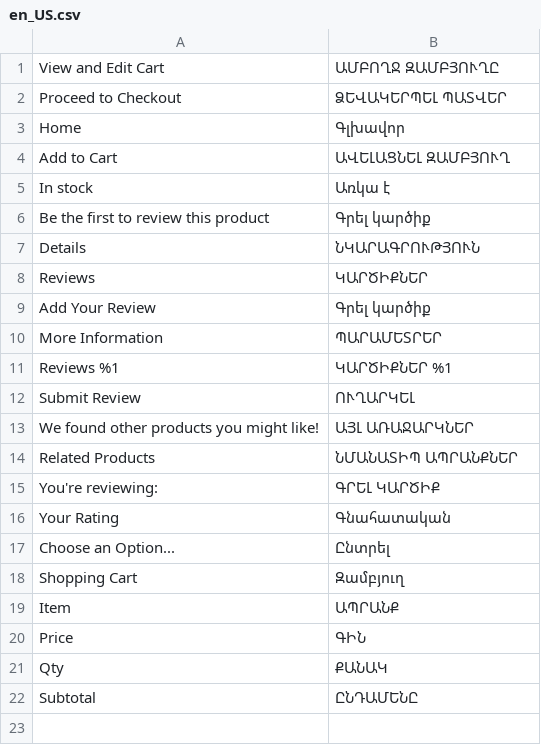
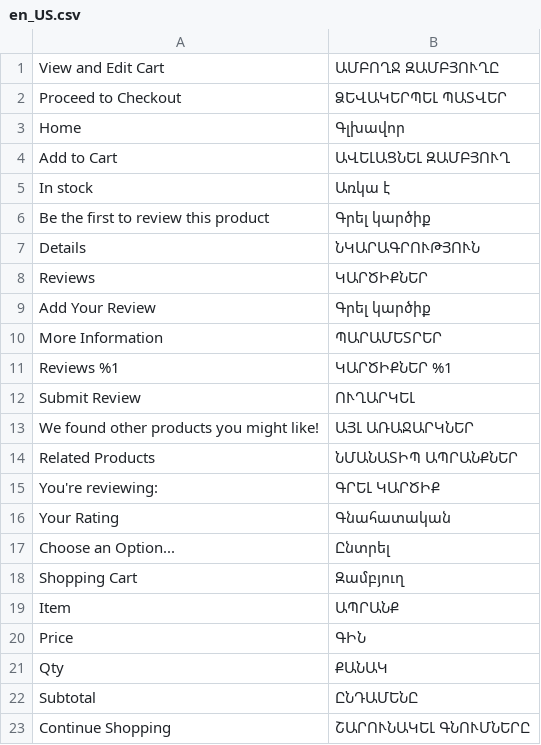
Before and after one commit to TrioAngel/magento-theme, a CSV file: app/design/frontend/Bigbox/theme/i18n/en_US.csv, drawn as a sheet; the diff names each change by its address in the sheet, - before the commit and + after, or states it on an @@ line.

Commit message:
translate

```diff
--- a/app/design/frontend/Bigbox/theme/i18n/en_US.csv
+++ b/app/design/frontend/Bigbox/theme/i18n/en_US.csv
+row 23: Continue Shopping | ՇԱՐՈՒՆԱԿԵԼ ԳՆՈՒՄՆԵՐԸ
```
